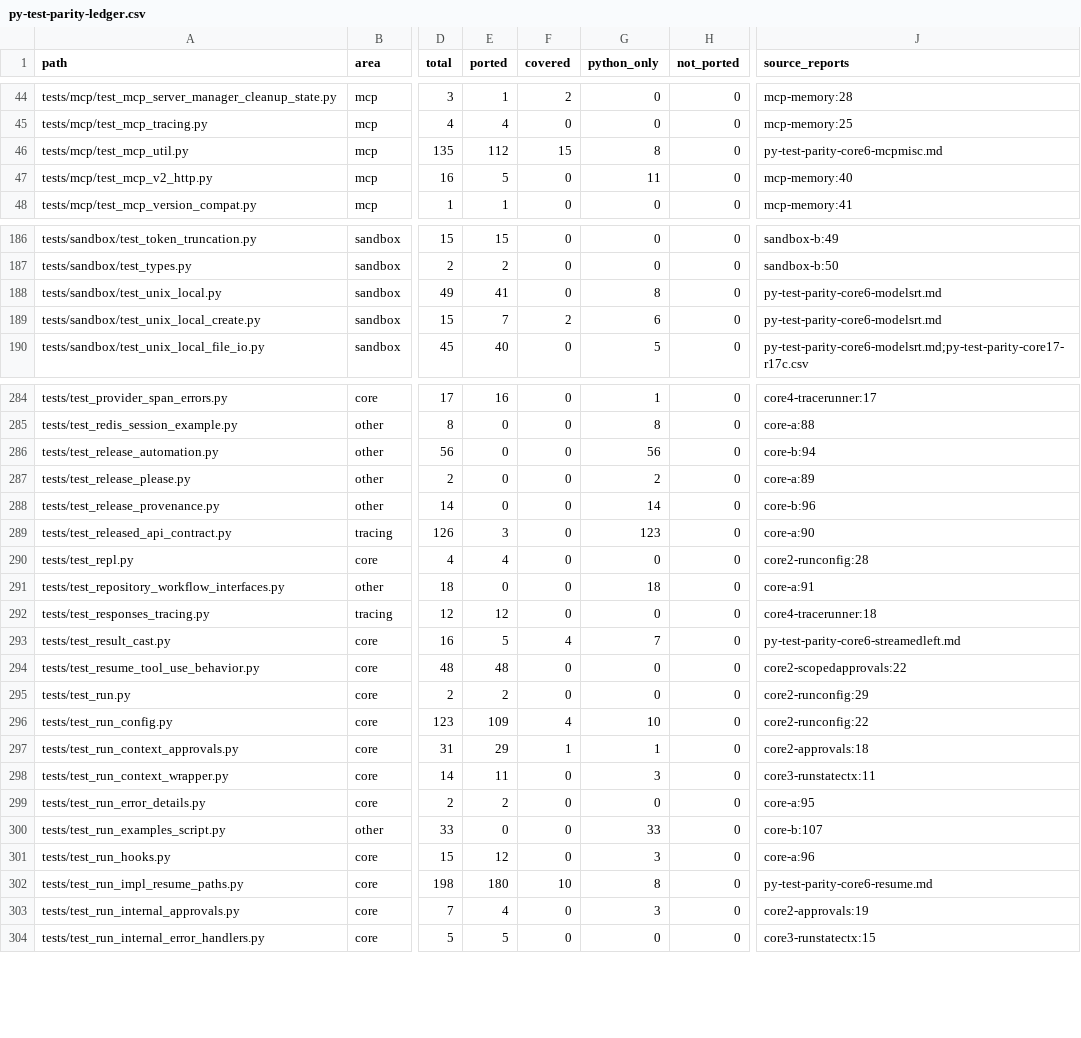
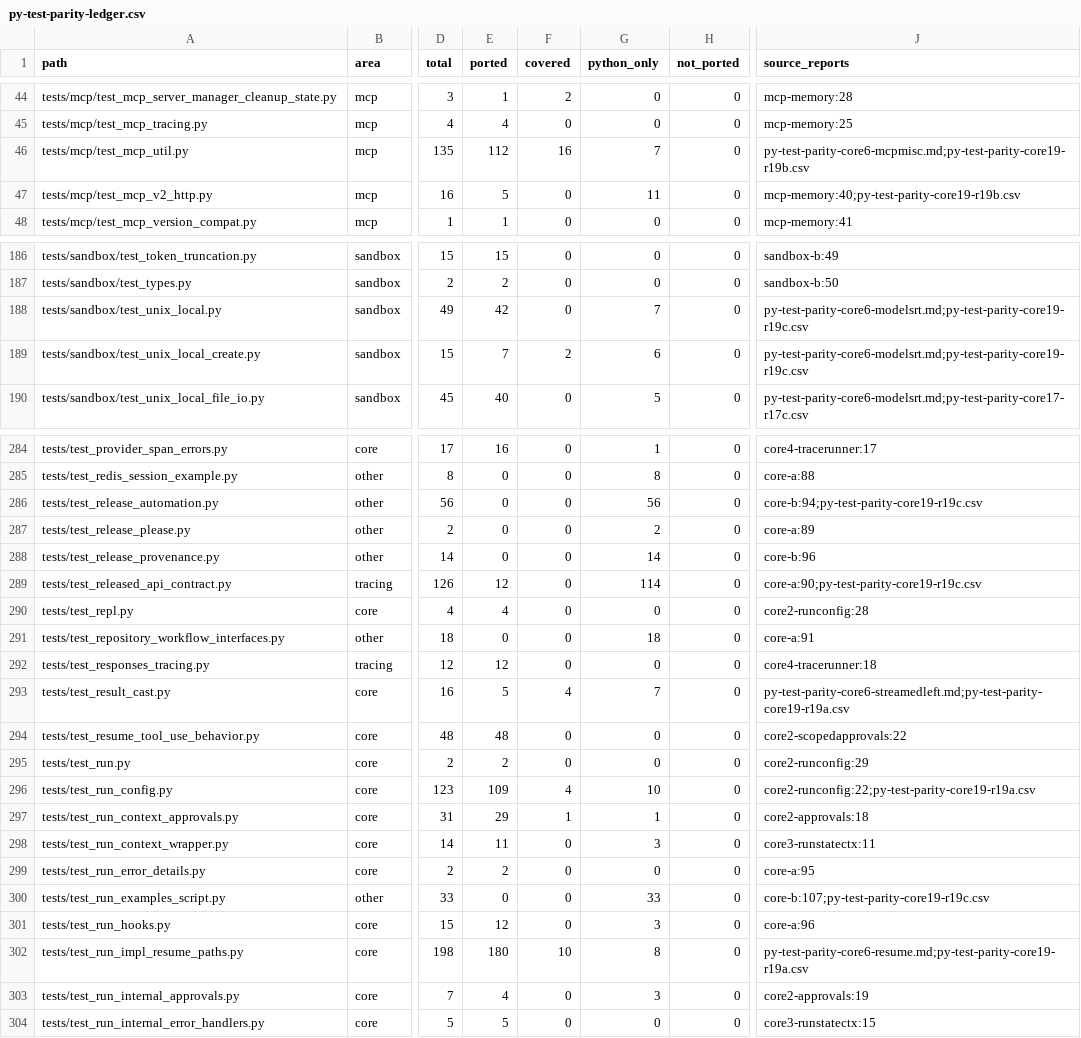
Before and after one commit to ngocthach/openai-agents-rust, a CSV file: plans/reports/py-test-parity-ledger.csv, drawn as a sheet; only a part is shown, gaps mark what is left out; the diff covers the shown part only; the diff names each change by its address in the sheet, - before the commit and + after, or states it on an @@ line.

Commit message:
docs: record the 0.22.0 release and parity ledger

```diff
--- a/plans/reports/py-test-parity-ledger.csv
+++ b/plans/reports/py-test-parity-ledger.csv
-F46 (covered): 15
+F46 (covered): 16
-G46 (python_only): 8
+G46 (python_only): 7
-J46 (source_reports): py-test-parity-core6-mcpmisc.md
+J46 (source_reports): py-test-parity-core6-mcpmisc.md;py-test-parity-core19-r19b.csv
-J47 (source_reports): mcp-memory:40
+J47 (source_reports): mcp-memory:40;py-test-parity-core19-r19b.csv
-E188 (ported): 41
+E188 (ported): 42
-G188 (python_only): 8
+G188 (python_only): 7
-J188:J189 (source_reports): py-test-parity-core6-modelsrt.md
+J188:J189 (source_reports): py-test-parity-core6-modelsrt.md;py-test-parity-core19-r19c.csv
-J286 (source_reports): core-b:94
+J286 (source_reports): core-b:94;py-test-parity-core19-r19c.csv
-E289 (ported): 3
+E289 (ported): 12
-G289 (python_only): 123
+G289 (python_only): 114
-J289 (source_reports): core-a:90
+J289 (source_reports): core-a:90;py-test-parity-core19-r19c.csv
-J293 (source_reports): py-test-parity-core6-streamedleft.md
+J293 (source_reports): py-test-parity-core6-streamedleft.md;py-test-parity-core19-r19a.csv
-J296 (source_reports): core2-runconfig:22
+J296 (source_reports): core2-runconfig:22;py-test-parity-core19-r19a.csv
-J300 (source_reports): core-b:107
+J300 (source_reports): core-b:107;py-test-parity-core19-r19c.csv
-J302 (source_reports): py-test-parity-core6-resume.md
+J302 (source_reports): py-test-parity-core6-resume.md;py-test-parity-core19-r19a.csv
```
Also changed, not shown: 54 edited cells elsewhere in this file, 8 other files.
